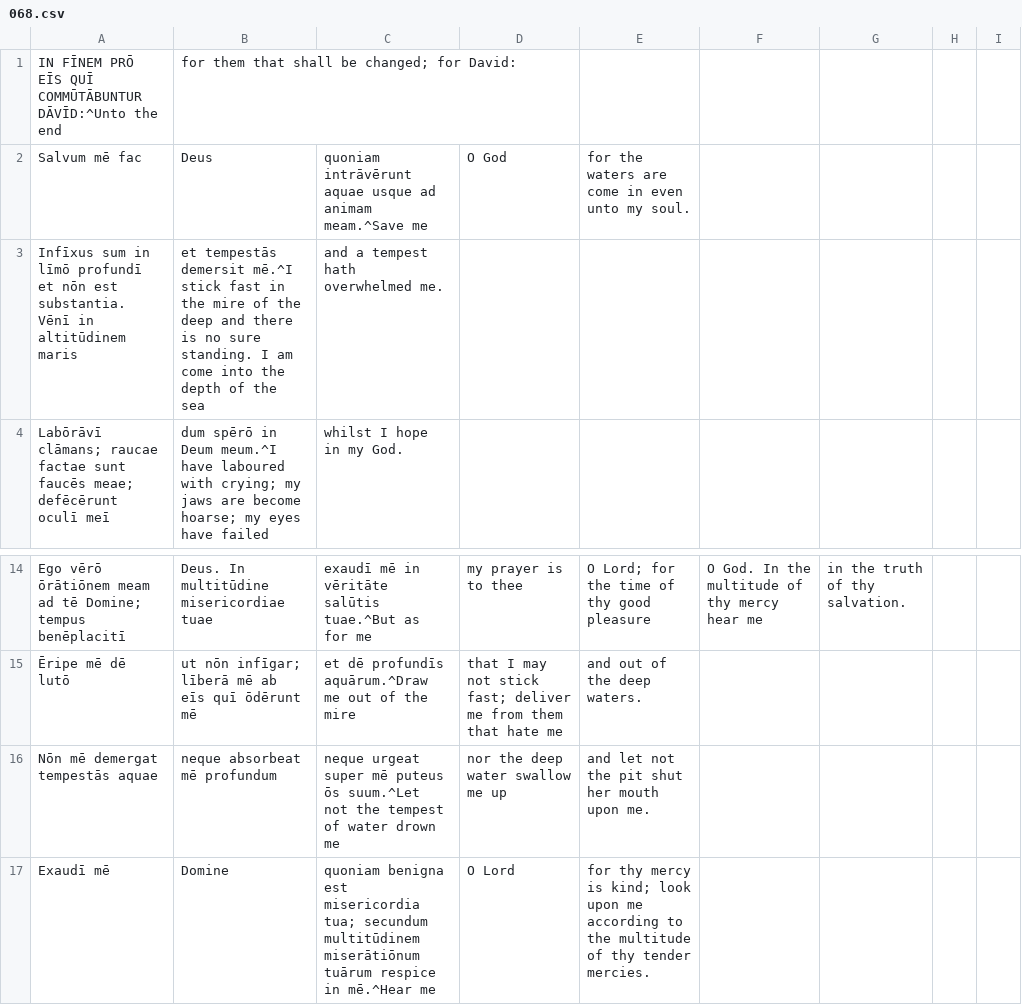
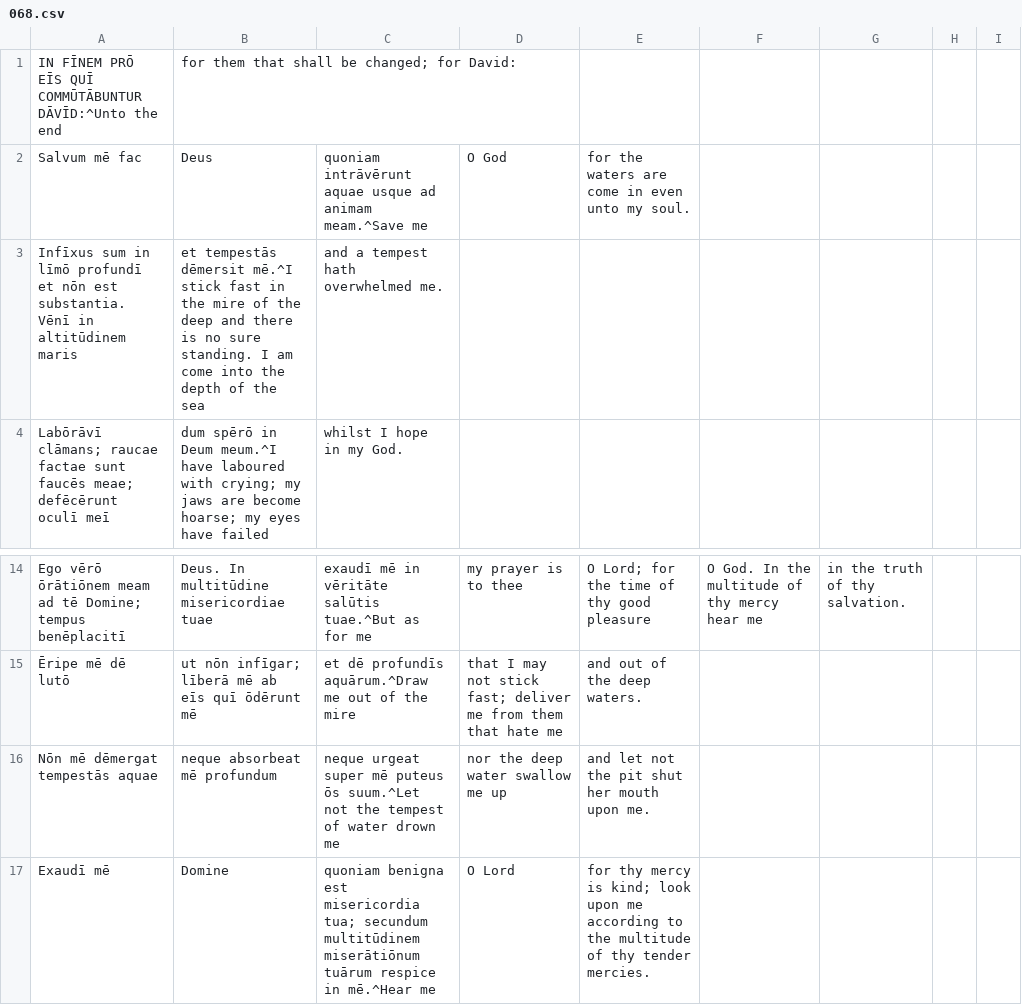
Before and after one commit to DoctrinaLatina/doctrina-latina, a CSV file: vulgata/01-vetus-testamentum/21-psalmi/068.csv, drawn as a sheet; only a part is shown, gaps mark what is left out.

```diff
--- a/vulgata/01-vetus-testamentum/21-psalmi/068.csv
+++ b/vulgata/01-vetus-testamentum/21-psalmi/068.csv
@@ -2,3 +2,3 @@ IN FĪNEM PRŌ EĪS QUĪ COMMŪTĀBUNTUR DĀVĪD:^Unto the end, for them that sh
 Salvum mē fac, Deus, quoniam intrāvērunt aquae usque ad animam meam.^Save me, O God, for the waters are come in even unto my soul.
-Infīxus sum in līmō profundī et nōn est substantia. Vēnī in altitūdinem maris, et tempestās demersit mē.^I stick fast in the mire of the deep and there is no sure standing. I am come into the depth of the sea, and a tempest hath overwhelmed me.
+Infīxus sum in līmō profundī et nōn est substantia. Vēnī in altitūdinem maris, et tempestās dēmersit mē.^I stick fast in the mire of the deep and there is no sure standing. I am come into the depth of the sea, and a tempest hath overwhelmed me.
 Labōrāvī clāmans; raucae factae sunt faucēs meae; defēcērunt oculī meī, dum spērō in Deum meum.^I have laboured with crying; my jaws are become hoarse; my eyes have failed, whilst I hope in my God.
@@ -15,3 +15,3 @@ Ego vērō ōrātiōnem meam ad tē Domine; tempus benēplacitī, Deus. In multi
 Ēripe mē dē lutō, ut nōn infīgar; līberā mē ab eīs quī ōdērunt mē, et dē profundīs aquārum.^Draw me out of the mire, that I may not stick fast; deliver me from them that hate me, and out of the deep waters.
-Nōn mē demergat tempestās aquae, neque absorbeat mē profundum, neque urgeat super mē puteus ōs suum.^Let not the tempest of water drown me, nor the deep water swallow me up, and let not the pit shut her mouth upon me.
+Nōn mē dēmergat tempestās aquae, neque absorbeat mē profundum, neque urgeat super mē puteus ōs suum.^Let not the tempest of water drown me, nor the deep water swallow me up, and let not the pit shut her mouth upon me.
 Exaudī mē, Domine, quoniam benigna est misericordia tua; secundum multitūdinem miserātiōnum tuārum respice in mē.^Hear me, O Lord, for thy mercy is kind; look upon me according to the multitude of thy tender mercies.
```
Also changed, not shown: vulgata/01-vetus-testamentum/21-psalmi/024.csv, vulgata/01-vetus-testamentum/21-psalmi/029.csv.
